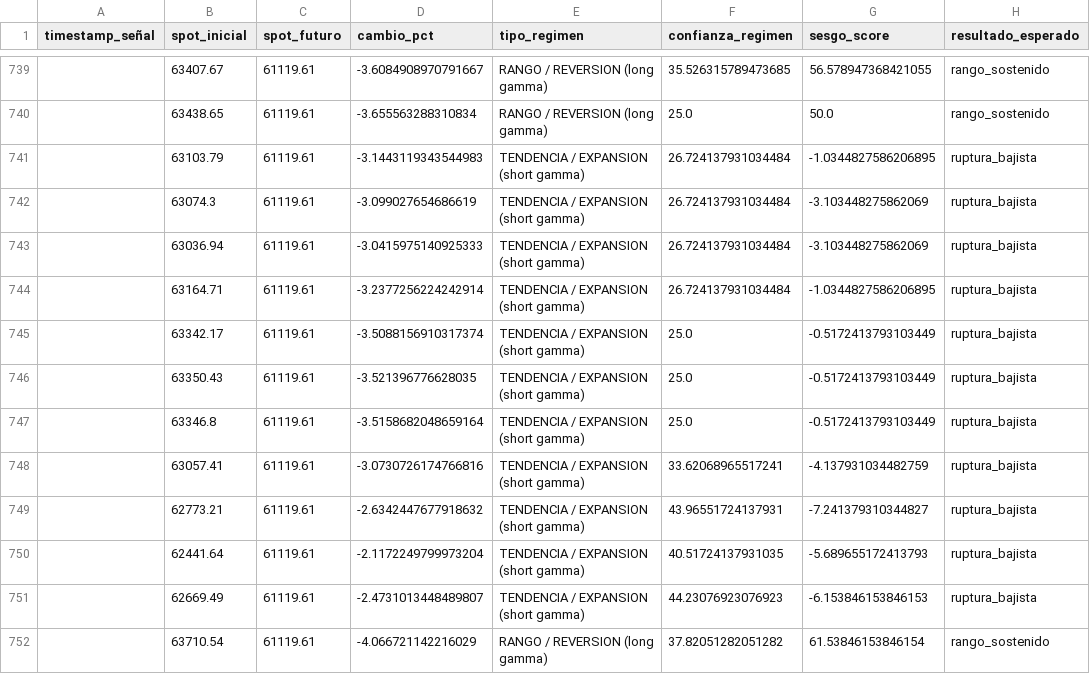
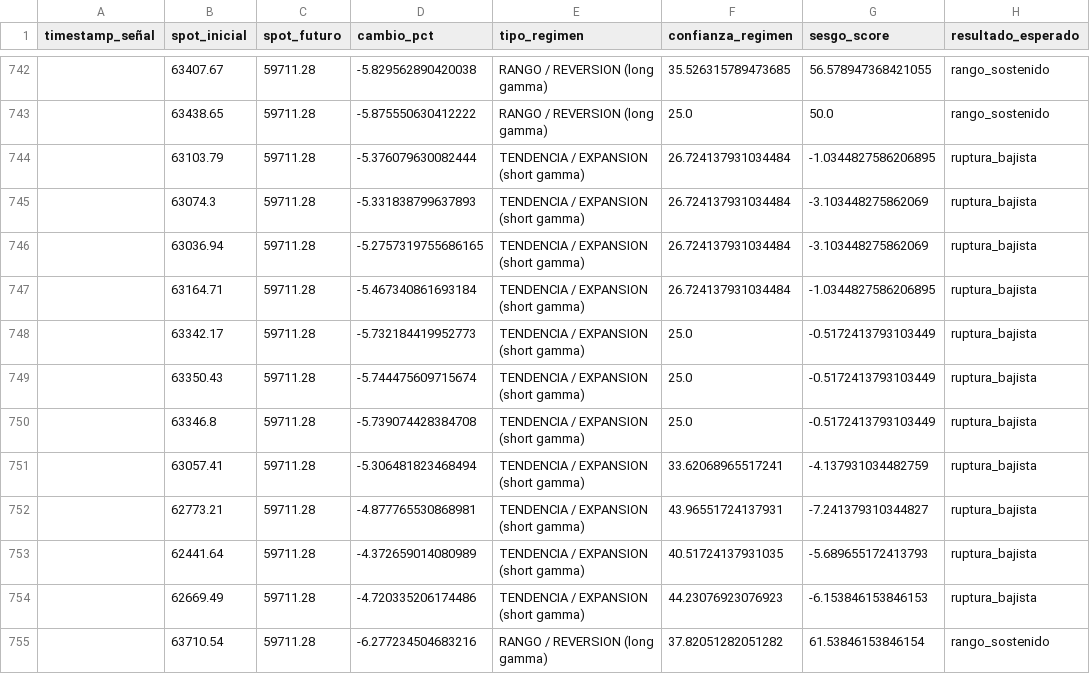
Before and after one commit to Alezmee/btc-quant-gex, a CSV file: data/forward_test_resultados.csv, drawn as a sheet; only a part is shown, gaps mark what is left out; addresses are those after the commit; the diff covers the shown part only; the diff names each change by its address in the sheet, - before the commit and + after, or states it on an @@ line.

```diff
--- a/data/forward_test_resultados.csv
+++ b/data/forward_test_resultados.csv
-C742:C755 (spot_futuro): 61119.61
+C742:C755 (spot_futuro): 59711.28
-D742 (cambio_pct): -3.6084908970791667
+D742 (cambio_pct): -5.829562890420038
-D743 (cambio_pct): -3.655563288310834
+D743 (cambio_pct): -5.875550630412222
-D744 (cambio_pct): -3.1443119343544983
+D744 (cambio_pct): -5.376079630082444
-D745 (cambio_pct): -3.099027654686619
+D745 (cambio_pct): -5.331838799637893
-D746 (cambio_pct): -3.0415975140925333
+D746 (cambio_pct): -5.2757319755686165
-D747 (cambio_pct): -3.2377256224242914
+D747 (cambio_pct): -5.467340861693184
-D748 (cambio_pct): -3.5088156910317374
+D748 (cambio_pct): -5.732184419952773
-D749 (cambio_pct): -3.521396776628035
+D749 (cambio_pct): -5.744475609715674
-D750 (cambio_pct): -3.5158682048659164
+D750 (cambio_pct): -5.739074428384708
-D751 (cambio_pct): -3.0730726174766816
+D751 (cambio_pct): -5.306481823468494
-D752 (cambio_pct): -2.6342447677918632
+D752 (cambio_pct): -4.877765530868981
-D753 (cambio_pct): -2.1172249799973204
+D753 (cambio_pct): -4.372659014080989
-D754 (cambio_pct): -2.4731013448489807
+D754 (cambio_pct): -4.720335206174486
-D755 (cambio_pct): -4.066721142216029
+D755 (cambio_pct): -6.277234504683216
```
Also changed, not shown: 3 added rows and 99 edited cells elsewhere in this file, data/historico_snapshots.csv.
